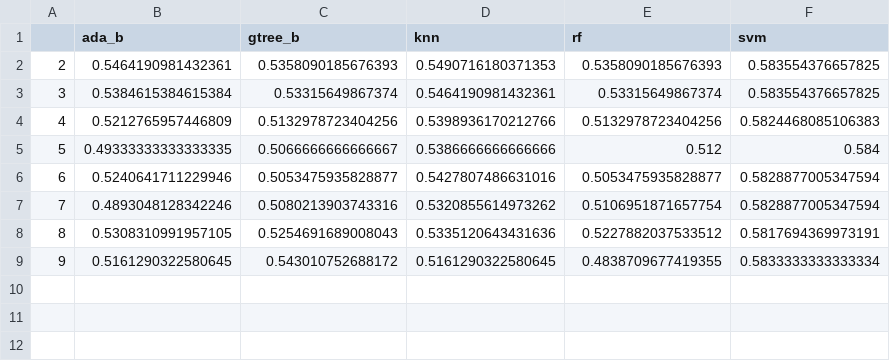
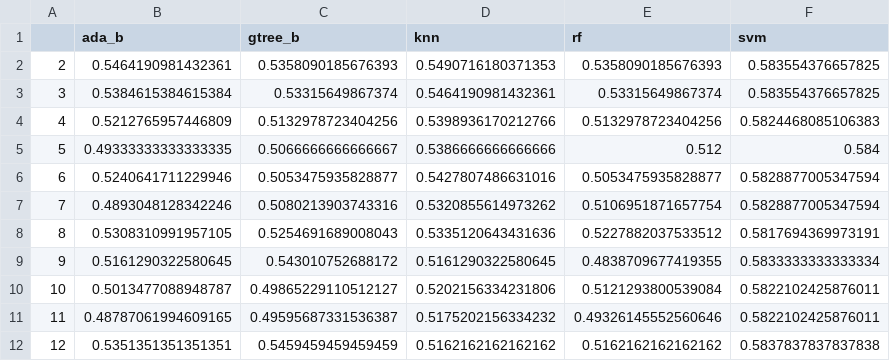
Before and after one commit to DavidePonzini/machine_learning, a CSV file: report/feature3.csv, drawn as a sheet; the diff names each change by its address in the sheet, - before the commit and + after, or states it on an @@ line.

```diff
--- a/report/feature3.csv
+++ b/report/feature3.csv
+row 10: 10 | 0.5013477088948787 | 0.49865229110512127 | 0.5202156334231806 | 0.5121293800539084 | 0.5822102425876011
+row 11: 11 | 0.48787061994609165 | 0.49595687331536387 | 0.5175202156334232 | 0.49326145552560646 | 0.5822102425876011
+row 12: 12 | 0.5351351351351351 | 0.5459459459459459 | 0.5162162162162162 | 0.5162162162162162 | 0.5837837837837838
```
Also changed, not shown: 8 other files.
